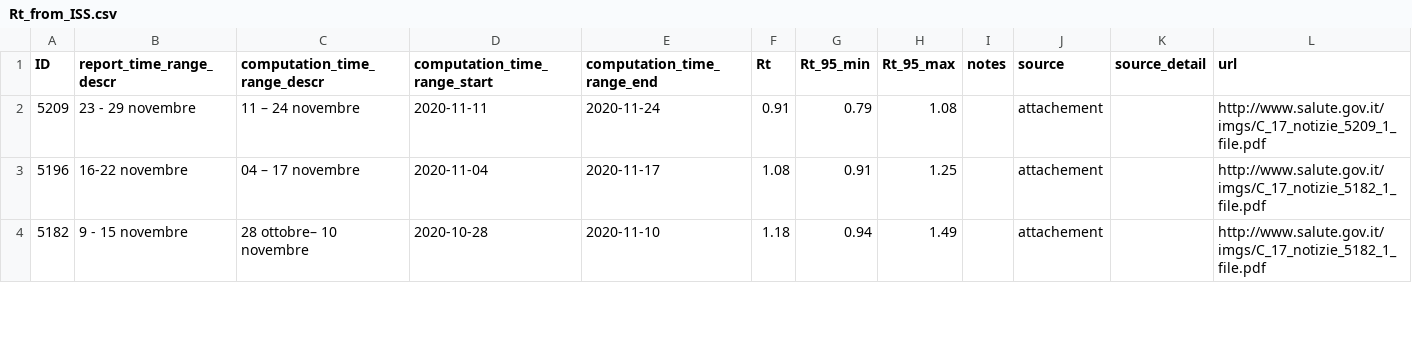
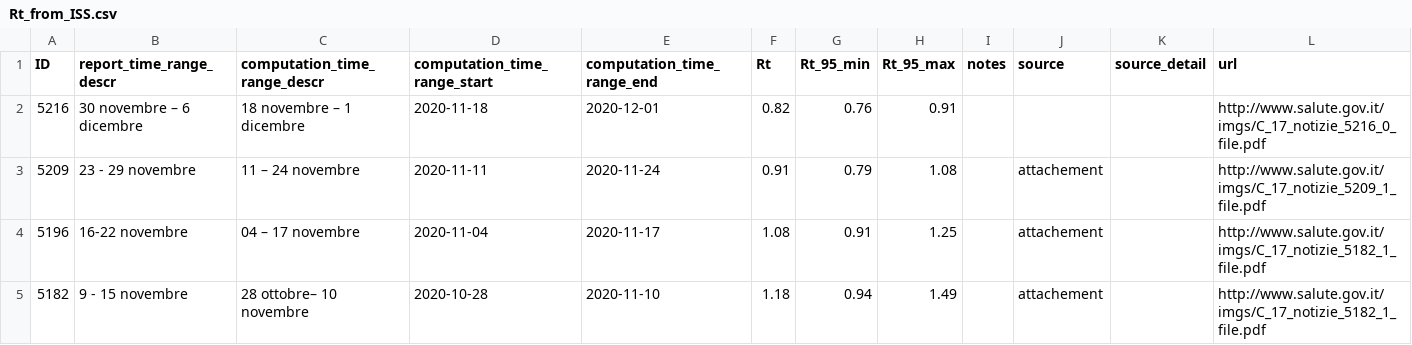
Before and after one commit to tomorrowdata/COVID-19, a CSV file: data/sources/Rt_from_ISS.csv, drawn as a sheet; only a part is shown; the diff names each change by its address in the sheet, - before the commit and + after, or states it on an @@ line.

Commit message:
ISS update Dec 12 2020

```diff
--- a/data/sources/Rt_from_ISS.csv
+++ b/data/sources/Rt_from_ISS.csv
+row 2: 5216 | 30 novembre – 6 dicembre | 18 novembre – 1 dicembre | 2020-11-18 | 2020-12-01 | 0.82 | 0.76 | 0.91 |  |  |  | http://www.salute.gov.it/imgs/C_17_notizie_5216_0_file.pdf
```
